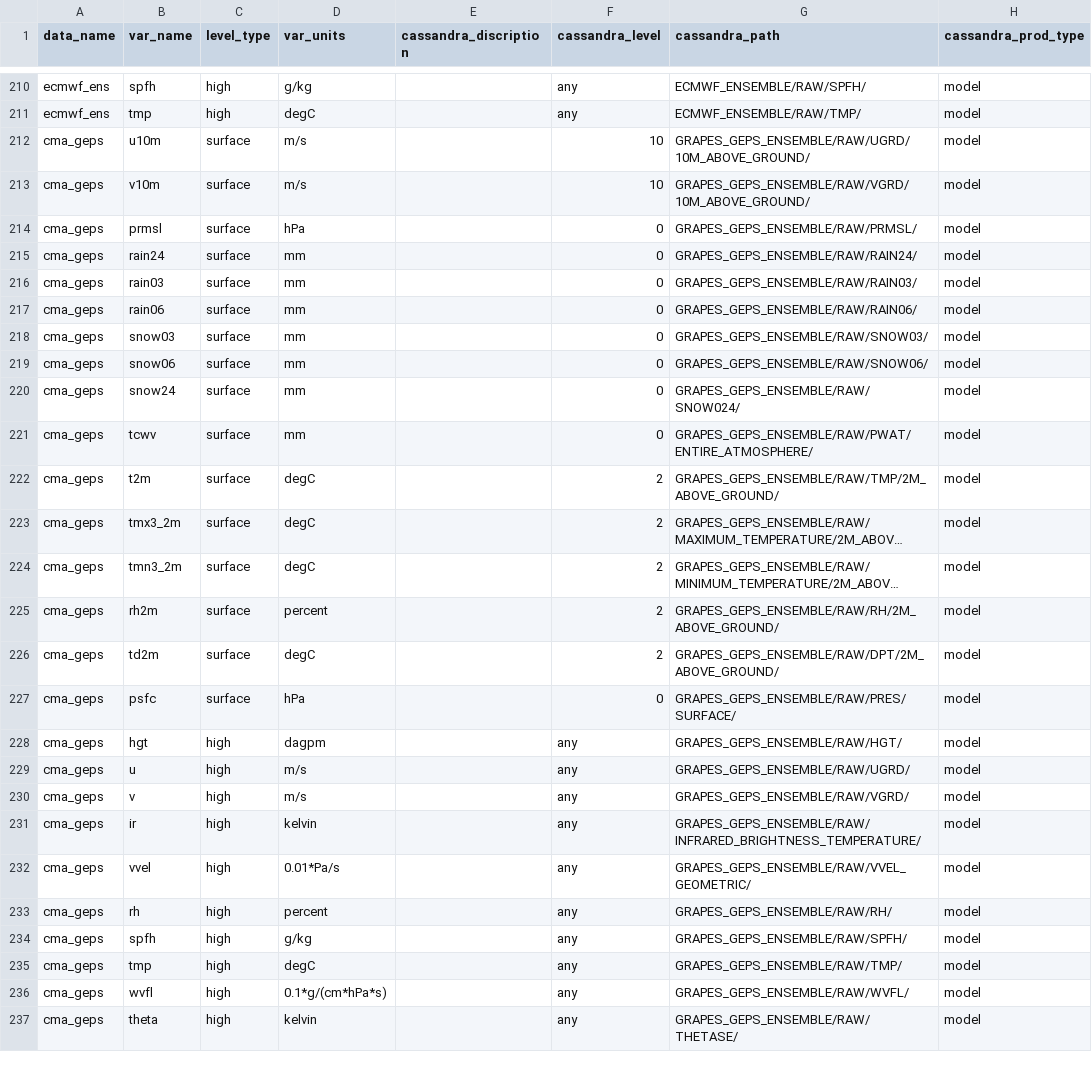
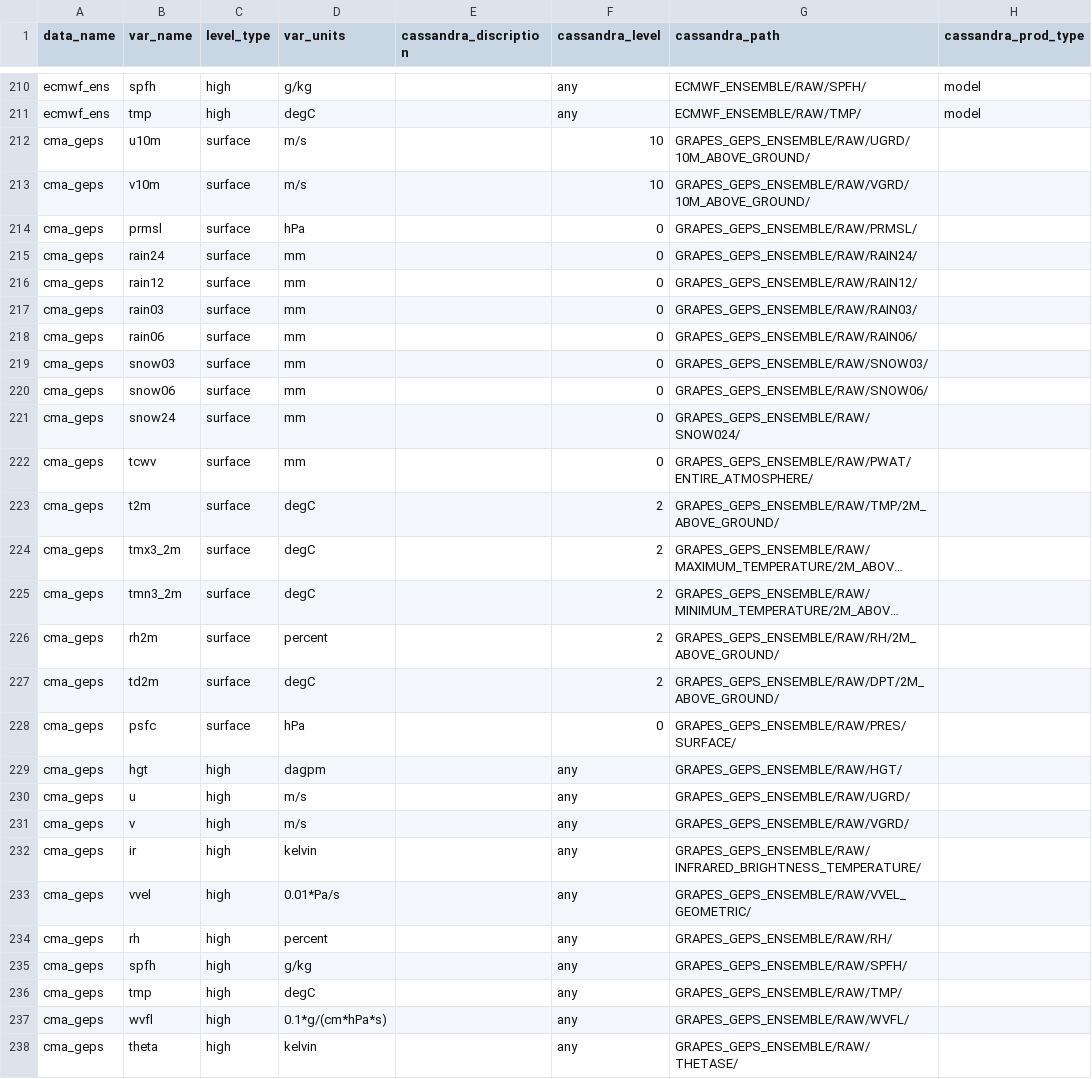
Before and after one commit to nmcdev/metdig, a CSV file: metdig/io/lib/package_config/cassandra_model_cfg.csv, drawn as a sheet; only a part is shown, gaps mark what is left out; long unchanged cells end in …; addresses are those after the commit; the diff covers the shown part only; the diff names each change by its address in the sheet, - before the commit and + after, or states it on an @@ line.

Commit message:
cma_geps增加要素

```diff
--- a/metdig/io/lib/package_config/cassandra_model_cfg.csv
+++ b/metdig/io/lib/package_config/cassandra_model_cfg.csv
-H212:H215 (cassandra_prod_type): model
+H212:H215 (cassandra_prod_type): (empty)
+row 216: cma_geps | rain12 | surface | mm |  | 0 | GRAPES_GEPS_ENSEMBLE/RAW/RAIN12/
-H217:H238 (cassandra_prod_type): model
+H217:H238 (cassandra_prod_type): (empty)
```
Also changed, not shown: 4 added rows and 4 edited cells elsewhere in this file.
